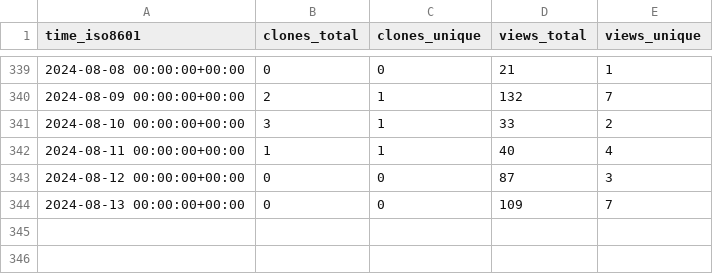
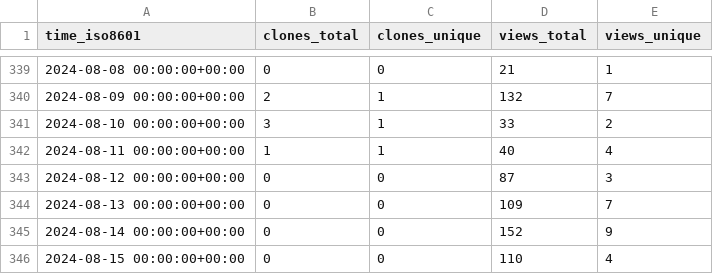
Before and after one commit to Ash-codes18/Lpu-colab-CPP-DSA-Soln, a CSV file: Ash-codes18/Lpu-colab-CPP-DSA-Soln/ghrs-data/views_clones_aggregate.csv, drawn as a sheet; only a part is shown, gaps mark what is left out.

```diff
--- a/Ash-codes18/Lpu-colab-CPP-DSA-Soln/ghrs-data/views_clones_aggregate.csv
+++ b/Ash-codes18/Lpu-colab-CPP-DSA-Soln/ghrs-data/views_clones_aggregate.csv
@@ -344 +344,3 @@ time_iso8601,clones_total,clones_unique,views_total,views_unique
 2024-08-13 00:00:00+00:00,0,0,109,7
+2024-08-14 00:00:00+00:00,0,0,152,9
+2024-08-15 00:00:00+00:00,0,0,110,4
```
Also changed, not shown: 1 other file.
